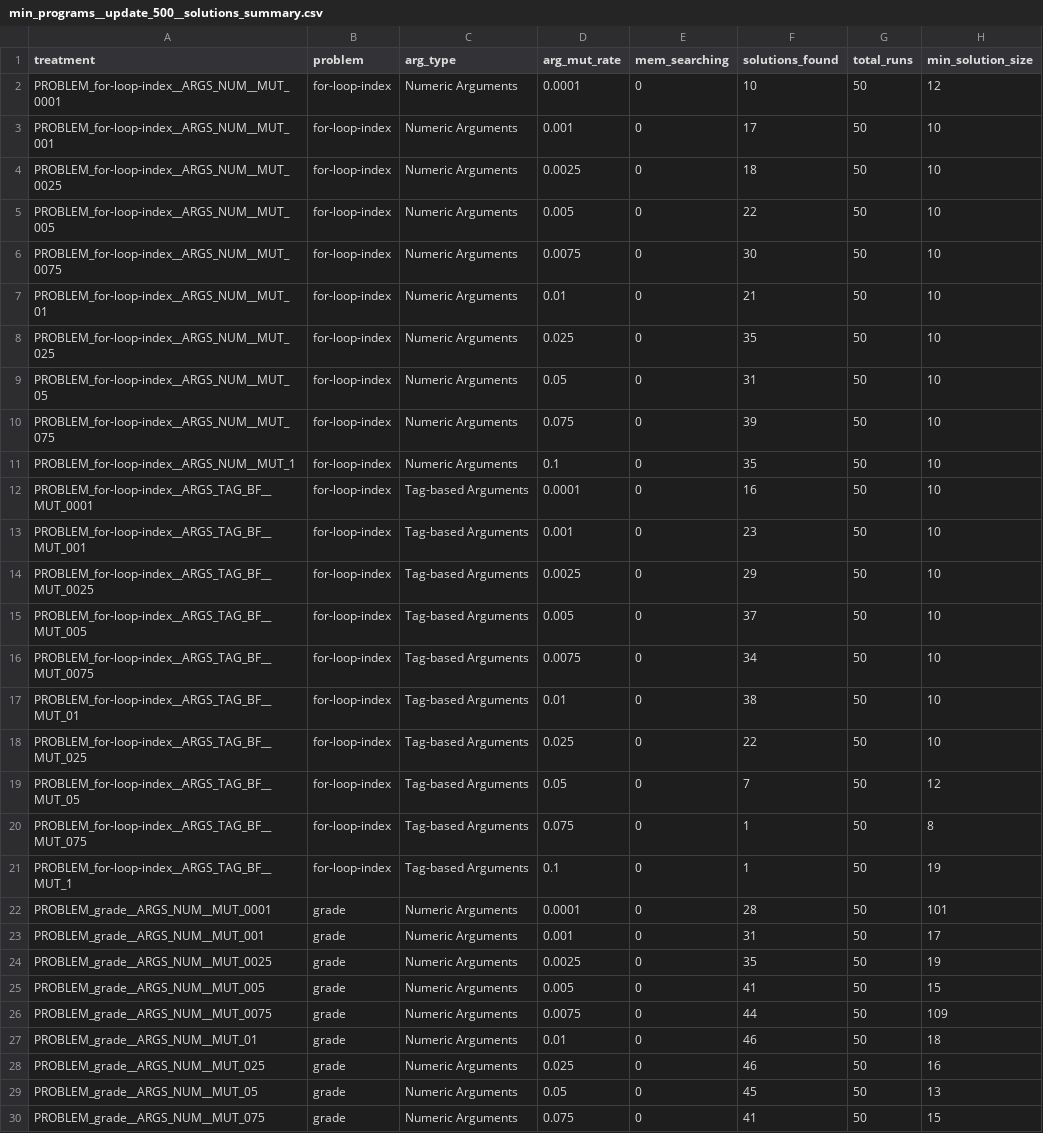
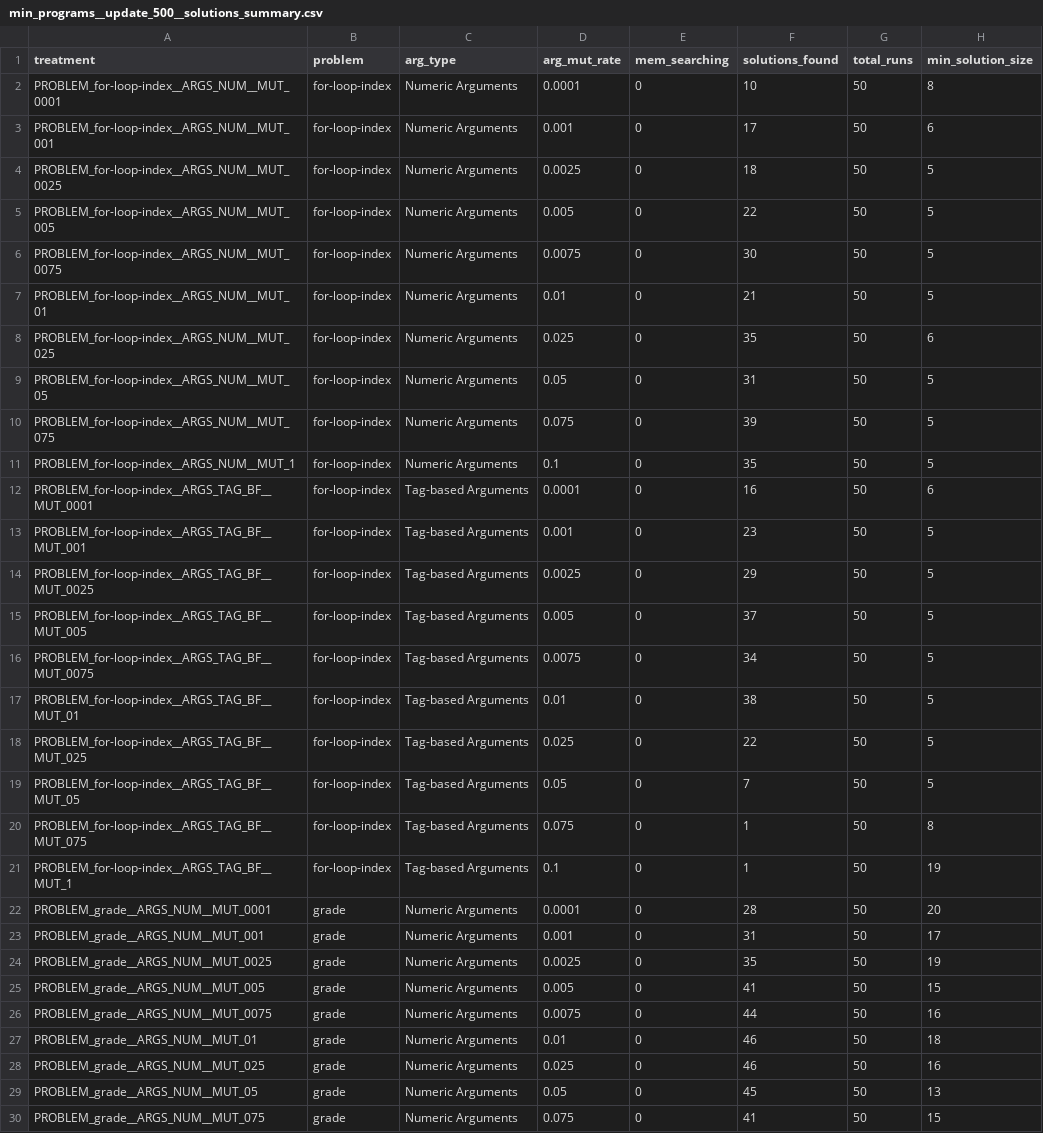
Before and after one commit to amlalejini/GECCO-2019-tag-accessed-memory, a CSV file: data/sweep/min_programs__update_500__solutions_summary.csv, drawn as a sheet; only a part is shown; the diff covers the shown part only.

```diff
--- a/data/sweep/min_programs__update_500__solutions_summary.csv
+++ b/data/sweep/min_programs__update_500__solutions_summary.csv
@@ -1,23 +1,23 @@
 treatment,problem,arg_type,arg_mut_rate,mem_searching,solutions_found,total_runs,min_solution_size
-PROBLEM_for-loop-index__ARGS_NUM__MUT_0001,for-loop-index,Numeric Arguments,0.0001,0,10,50,12
-PROBLEM_for-loop-index__ARGS_NUM__MUT_001,for-loop-index,Numeric Arguments,0.001,0,17,50,10
-PROBLEM_for-loop-index__ARGS_NUM__MUT_0025,for-loop-index,Numeric Arguments,0.0025,0,18,50,10
-PROBLEM_for-loop-index__ARGS_NUM__MUT_005,for-loop-index,Numeric Arguments,0.005,0,22,50,10
-PROBLEM_for-loop-index__ARGS_NUM__MUT_0075,for-loop-index,Numeric Arguments,0.0075,0,30,50,10
-PROBLEM_for-loop-index__ARGS_NUM__MUT_01,for-loop-index,Numeric Arguments,0.01,0,21,50,10
-PROBLEM_for-loop-index__ARGS_NUM__MUT_025,for-loop-index,Numeric Arguments,0.025,0,35,50,10
-PROBLEM_for-loop-index__ARGS_NUM__MUT_05,for-loop-index,Numeric Arguments,0.05,0,31,50,10
-PROBLEM_for-loop-index__ARGS_NUM__MUT_075,for-loop-index,Numeric Arguments,0.075,0,39,50,10
-PROBLEM_for-loop-index__ARGS_NUM__MUT_1,for-loop-index,Numeric Arguments,0.1,0,35,50,10
-PROBLEM_for-loop-index__ARGS_TAG_BF__MUT_0001,for-loop-index,Tag-based Arguments,0.0001,0,16,50,10
-PROBLEM_for-loop-index__ARGS_TAG_BF__MUT_001,for-loop-index,Tag-based Arguments,0.001,0,23,50,10
-PROBLEM_for-loop-index__ARGS_TAG_BF__MUT_0025,for-loop-index,Tag-based Arguments,0.0025,0,29,50,10
-PROBLEM_for-loop-index__ARGS_TAG_BF__MUT_005,for-loop-index,Tag-based Arguments,0.005,0,37,50,10
-PROBLEM_for-loop-index__ARGS_TAG_BF__MUT_0075,for-loop-index,Tag-based Arguments,0.0075,0,34,50,10
-PROBLEM_for-loop-index__ARGS_TAG_BF__MUT_01,for-loop-index,Tag-based Arguments,0.01,0,38,50,10
-PROBLEM_for-loop-index__ARGS_TAG_BF__MUT_025,for-loop-index,Tag-based Arguments,0.025,0,22,50,10
-PROBLEM_for-loop-index__ARGS_TAG_BF__MUT_05,for-loop-index,Tag-based Arguments,0.05,0,7,50,12
+PROBLEM_for-loop-index__ARGS_NUM__MUT_0001,for-loop-index,Numeric Arguments,0.0001,0,10,50,8
+PROBLEM_for-loop-index__ARGS_NUM__MUT_001,for-loop-index,Numeric Arguments,0.001,0,17,50,6
+PROBLEM_for-loop-index__ARGS_NUM__MUT_0025,for-loop-index,Numeric Arguments,0.0025,0,18,50,5
+PROBLEM_for-loop-index__ARGS_NUM__MUT_005,for-loop-index,Numeric Arguments,0.005,0,22,50,5
+PROBLEM_for-loop-index__ARGS_NUM__MUT_0075,for-loop-index,Numeric Arguments,0.0075,0,30,50,5
+PROBLEM_for-loop-index__ARGS_NUM__MUT_01,for-loop-index,Numeric Arguments,0.01,0,21,50,5
+PROBLEM_for-loop-index__ARGS_NUM__MUT_025,for-loop-index,Numeric Arguments,0.025,0,35,50,6
+PROBLEM_for-loop-index__ARGS_NUM__MUT_05,for-loop-index,Numeric Arguments,0.05,0,31,50,5
+PROBLEM_for-loop-index__ARGS_NUM__MUT_075,for-loop-index,Numeric Arguments,0.075,0,39,50,5
+PROBLEM_for-loop-index__ARGS_NUM__MUT_1,for-loop-index,Numeric Arguments,0.1,0,35,50,5
+PROBLEM_for-loop-index__ARGS_TAG_BF__MUT_0001,for-loop-index,Tag-based Arguments,0.0001,0,16,50,6
+PROBLEM_for-loop-index__ARGS_TAG_BF__MUT_001,for-loop-index,Tag-based Arguments,0.001,0,23,50,5
+PROBLEM_for-loop-index__ARGS_TAG_BF__MUT_0025,for-loop-index,Tag-based Arguments,0.0025,0,29,50,5
+PROBLEM_for-loop-index__ARGS_TAG_BF__MUT_005,for-loop-index,Tag-based Arguments,0.005,0,37,50,5
+PROBLEM_for-loop-index__ARGS_TAG_BF__MUT_0075,for-loop-index,Tag-based Arguments,0.0075,0,34,50,5
+PROBLEM_for-loop-index__ARGS_TAG_BF__MUT_01,for-loop-index,Tag-based Arguments,0.01,0,38,50,5
+PROBLEM_for-loop-index__ARGS_TAG_BF__MUT_025,for-loop-index,Tag-based Arguments,0.025,0,22,50,5
+PROBLEM_for-loop-index__ARGS_TAG_BF__MUT_05,for-loop-index,Tag-based Arguments,0.05,0,7,50,5
 PROBLEM_for-loop-index__ARGS_TAG_BF__MUT_075,for-loop-index,Tag-based Arguments,0.075,0,1,50,8
 PROBLEM_for-loop-index__ARGS_TAG_BF__MUT_1,for-loop-index,Tag-based Arguments,0.1,0,1,50,19
-PROBLEM_grade__ARGS_NUM__MUT_0001,grade,Numeric Arguments,0.0001,0,28,50,101
+PROBLEM_grade__ARGS_NUM__MUT_0001,grade,Numeric Arguments,0.0001,0,28,50,20
 PROBLEM_grade__ARGS_NUM__MUT_001,grade,Numeric Arguments,0.001,0,31,50,17
@@ -25,3 +25,3 @@ PROBLEM_grade__ARGS_NUM__MUT_0025,grade,Numeric Arguments,0.0025,0,35,50,19
 PROBLEM_grade__ARGS_NUM__MUT_005,grade,Numeric Arguments,0.005,0,41,50,15
-PROBLEM_grade__ARGS_NUM__MUT_0075,grade,Numeric Arguments,0.0075,0,44,50,109
+PROBLEM_grade__ARGS_NUM__MUT_0075,grade,Numeric Arguments,0.0075,0,44,50,16
 PROBLEM_grade__ARGS_NUM__MUT_01,grade,Numeric Arguments,0.01,0,46,50,18
```
Also changed, not shown: 28 edited cells elsewhere in this file, data/prelim/min_programs__update_300__solutions_summary.csv, submission/supplement/raw_data/final/min_programs__update_500__solutions_summary.csv, 1 other file.
